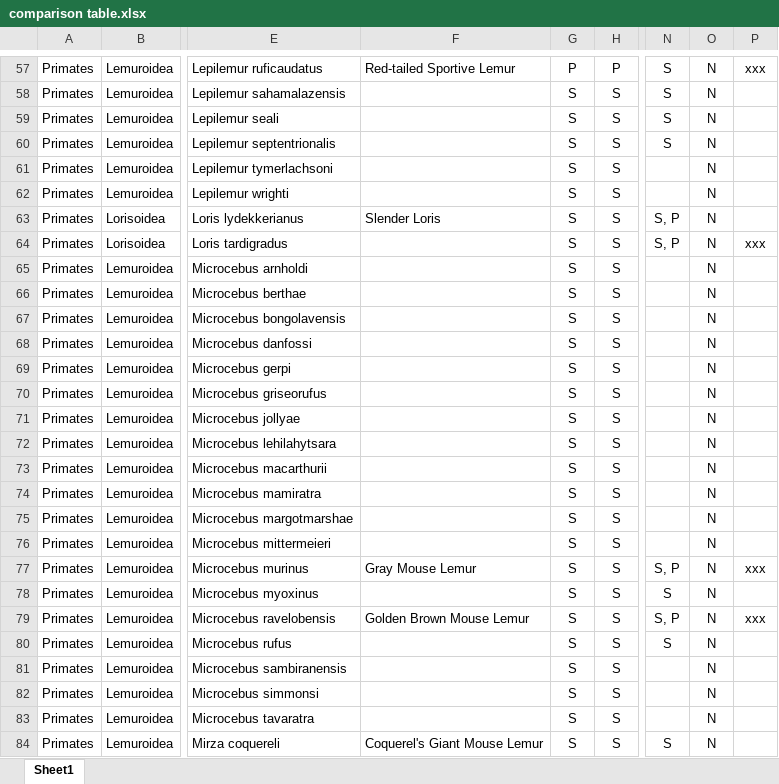
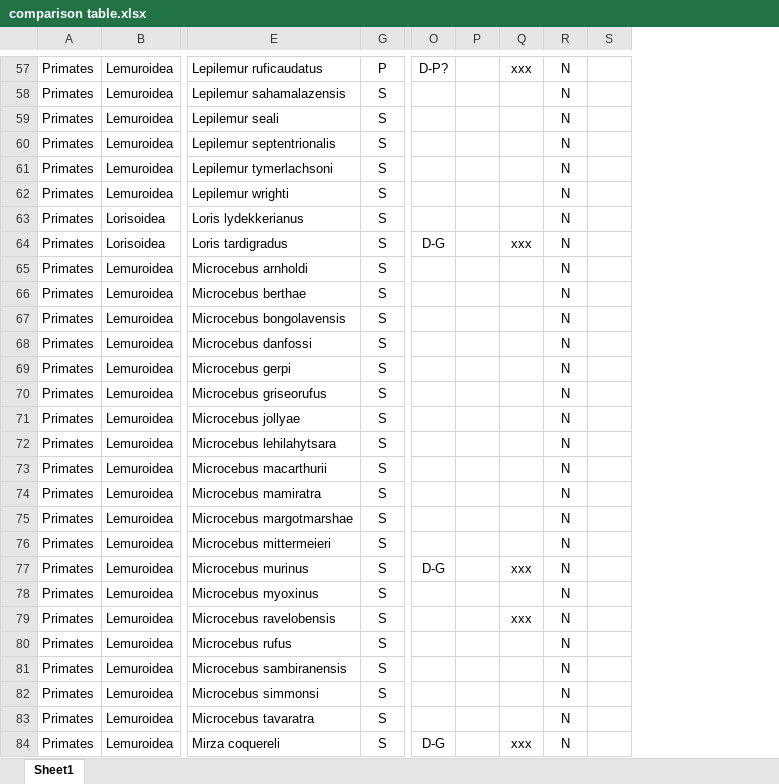
Before and after one commit to difiore/annual-reviews, an Excel workbook: comparison table.xlsx, sheet Sheet1, drawn as a sheet; only a part is shown, gaps mark what is left out; values as stored, in another font and other column widths than the file's, no borders; removed rows and columns are numbered as before the commit, all else as after; the diff covers the shown part only; the diff names each change by its address in the sheet, - before the commit and + after, or states it on an @@ line.

```diff
--- a/comparison table.xlsx (sheet Sheet1)
+++ b/comparison table.xlsx (sheet Sheet1)
@@ column F hidden, rows 57-84: Red-tailed Sportive Lemur |  |  |  |  |  | Slender Loris |  |  |  |  |  |  |  |  |  |  |  |  |  | Gray Mouse Lemur |  | Golden Brown Mouse Lemur |  |  |  |  | Coquerel's Giant Mouse Lemur @@
@@ column H hidden, rows 57-84: P | S | S | S | S | S | S | S | S | S | S | S | S | S | S | S | S | S | S | S | S | S | S | S | S | S | S | S @@
@@ column N hidden, rows 57-84: S | S | S | S |  |  | S, P | S, P |  |  |  |  |  |  |  |  |  |  |  |  | S, P | S | S, P | S |  |  |  | S @@
+column P, empty
+column R, rows 57-84: all N
+column S, empty
-O57: N
+O57: D-P?
-O58:O63: N
+O58:O63: (empty)
-O64: N
+O64: D-G
-O65:O76: N
+O65:O76: (empty)
-O77: N
+O77: D-G
-O78:O83: N
+O78:O83: (empty)
-O84: N
+O84: D-G
-Q84: (empty)
+Q84: xxx
```
Also changed, not shown: 5 added rows, 9 removed rows, 86 edited cells and merged cells elsewhere in this sheet, hidden cells, 2 other files.
